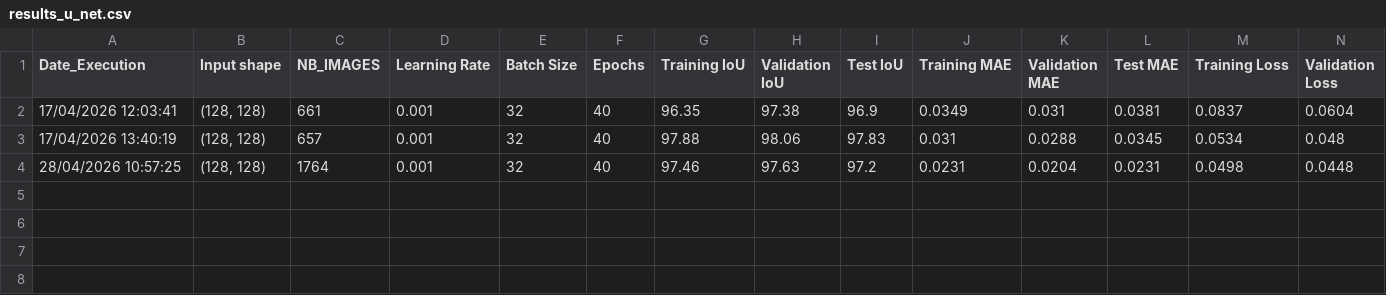
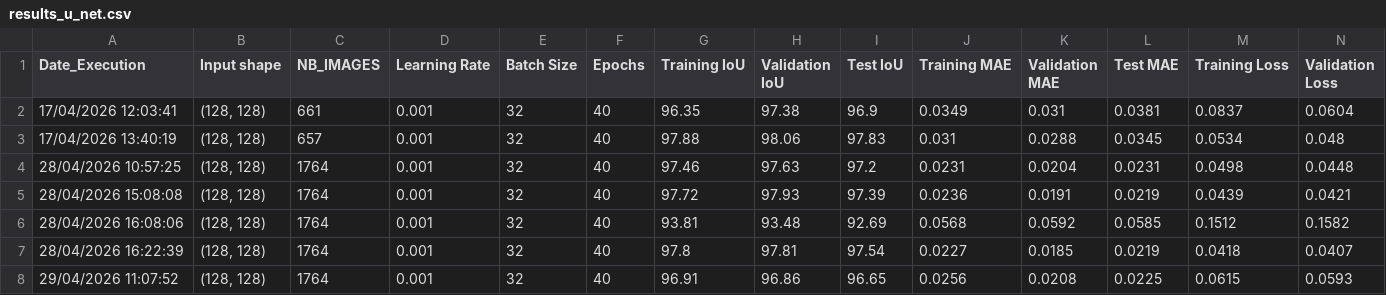
Before and after one commit to romaissa-brahmi/Automatic-Hand-Segmentation, a CSV file: metric_results/results_u_net.csv, drawn as a sheet; only a part is shown; rows hold the shown columns only; the diff names each change by its address in the sheet, - before the commit and + after, or states it on an @@ line.

```diff
--- a/metric_results/results_u_net.csv
+++ b/metric_results/results_u_net.csv
+row 5: 28/04/2026 15:08:08 | (128, 128) | 1764 | 0.001 | 32 | 40 | 97.72 | 97.93 | 97.39 | 0.0236 | 0.0191 | 0.0219 | 0.0439 | 0.0421
+row 6: 28/04/2026 16:08:06 | (128, 128) | 1764 | 0.001 | 32 | 40 | 93.81 | 93.48 | 92.69 | 0.0568 | 0.0592 | 0.0585 | 0.1512 | 0.1582
+row 7: 28/04/2026 16:22:39 | (128, 128) | 1764 | 0.001 | 32 | 40 | 97.8 | 97.81 | 97.54 | 0.0227 | 0.0185 | 0.0219 | 0.0418 | 0.0407
+row 8: 29/04/2026 11:07:52 | (128, 128) | 1764 | 0.001 | 32 | 40 | 96.91 | 96.86 | 96.65 | 0.0256 | 0.0208 | 0.0225 | 0.0615 | 0.0593
```
Also changed, not shown: 14 other files.
